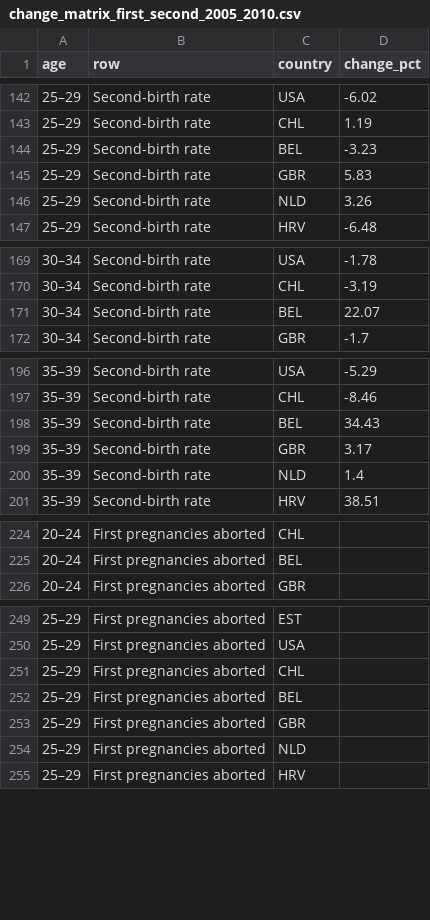
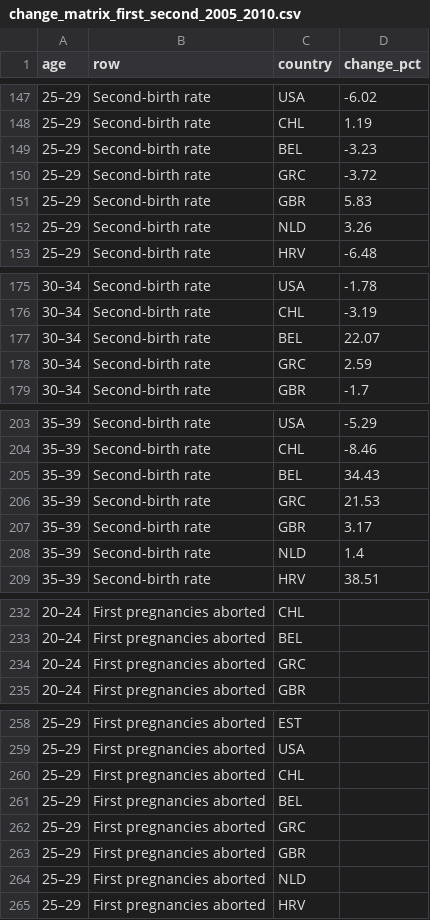
Before and after one commit to andrewgsavage/fertility, a CSV file: eurostat/outputs/change_matrix_first_second_2005_2010.csv, drawn as a sheet; only a part is shown, gaps mark what is left out; the diff covers the shown part only.

```diff
--- a/eurostat/outputs/change_matrix_first_second_2005_2010.csv
+++ b/eurostat/outputs/change_matrix_first_second_2005_2010.csv
@@ -144,2 +149,3 @@ age,row,country,change_pct
 25–29,Second-birth rate,BEL,-3.23
+25–29,Second-birth rate,GRC,-3.72
 25–29,Second-birth rate,GBR,5.83
@@ -171,2 +177,3 @@ age,row,country,change_pct
 30–34,Second-birth rate,BEL,22.07
+30–34,Second-birth rate,GRC,2.59
 30–34,Second-birth rate,GBR,-1.7
@@ -198,2 +205,3 @@ age,row,country,change_pct
 35–39,Second-birth rate,BEL,34.43
+35–39,Second-birth rate,GRC,21.53
 35–39,Second-birth rate,GBR,3.17
@@ -225,2 +233,3 @@ age,row,country,change_pct
 20–24,First pregnancies aborted,BEL,
+20–24,First pregnancies aborted,GRC,
 20–24,First pregnancies aborted,GBR,
@@ -252,2 +261,3 @@ age,row,country,change_pct
 25–29,First pregnancies aborted,BEL,
+25–29,First pregnancies aborted,GRC,
 25–29,First pregnancies aborted,GBR,
```
Also changed, not shown: 11 added rows elsewhere in this file, HFD/outputs/motherhood_probability.csv, eurostat/outputs/change_matrix.csv, 35 other files.
